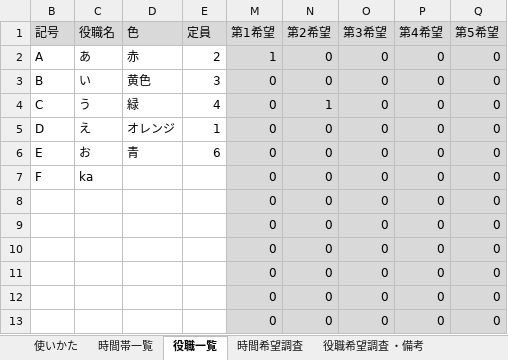
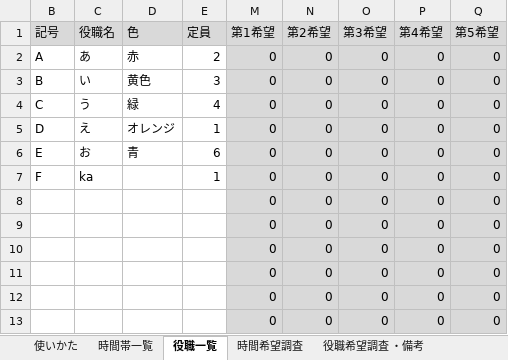
Before and after one commit to ebiyu/shiftter, an Excel workbook: shiftter.xlsm, sheet 役職一覧, drawn as a sheet; only a part is shown; values as stored, in another font and other column widths than the file's, no borders; conditional formats not drawn; the diff names each change by its address in the sheet, - before the commit and + after, or states it on an @@ line.

```diff
--- a/shiftter.xlsm (sheet 役職一覧)
+++ b/shiftter.xlsm (sheet 役職一覧)
-M2 (第1希望): 1
+M2 (第1希望): 0
-N4 (第2希望): 1
+N4 (第2希望): 0
-E7 (定員): (empty)
+E7 (定員): 1
```
Also changed, not shown: sheet シフト組み, sheet 役職希望調査 ・備考, hidden cells.
